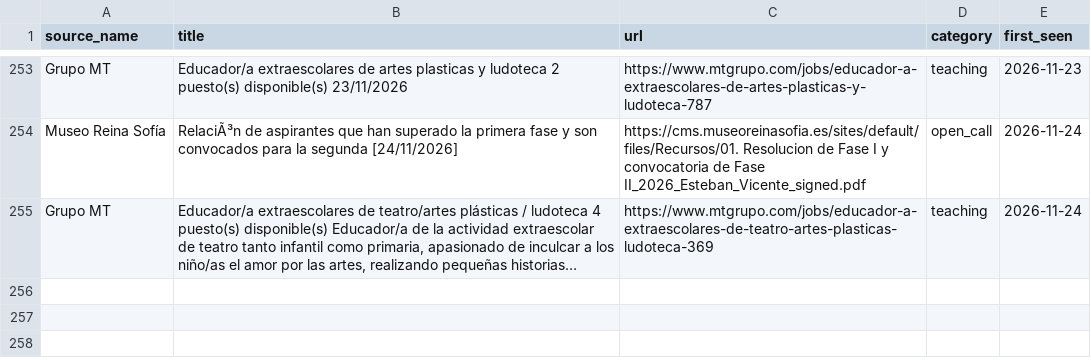
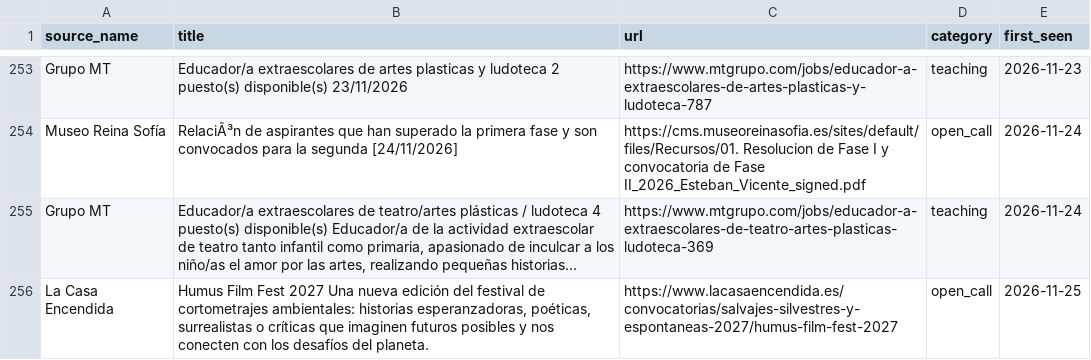
Before and after one commit to Abadisedraoui/busqueda-trabajo, a CSV file: arte-empleo/opportunities_seen.csv, drawn as a sheet; only a part is shown, gaps mark what is left out; long unchanged cells end in …; the diff names each change by its address in the sheet, - before the commit and + after, or states it on an @@ line.

```diff
--- a/arte-empleo/opportunities_seen.csv
+++ b/arte-empleo/opportunities_seen.csv
+row 256: La Casa Encendida | Humus Film Fest 2027 Una nueva edición del festival de cortometrajes ambientales: historias esperanzadoras, poéticas, surrealistas o críticas que imaginen futuros posibles y nos conecten con los desafíos del planeta. | https://www.lacasaencendida.es/convocatorias/salvajes-silvestres-y-espontaneas-2027/humus-film-fest-2027 | open_call | 2026-11-25
```
Also changed, not shown: arte-empleo/all_open_art_opportunities.csv, arte-empleo/coverage_report_arte.csv, 2 other files.
